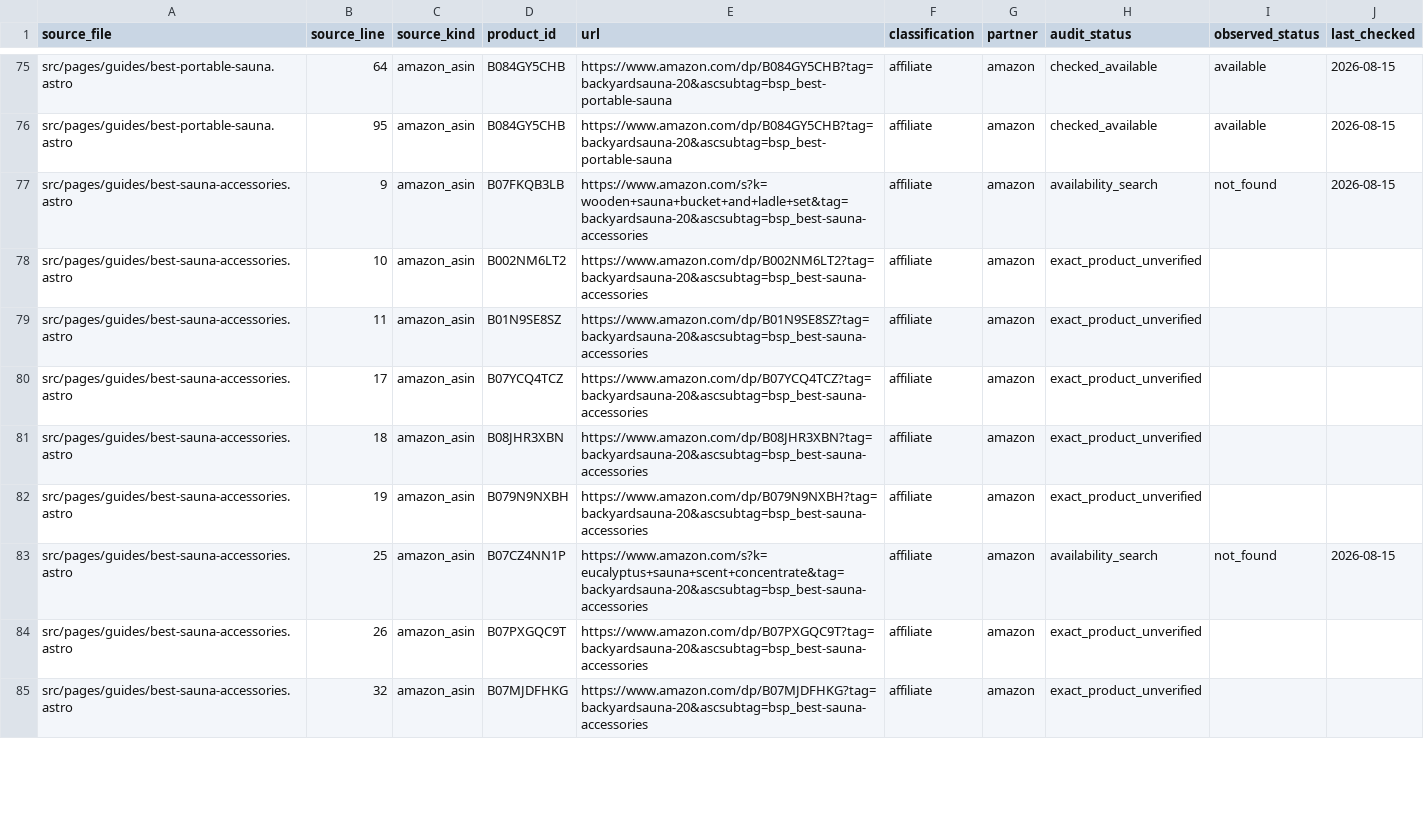
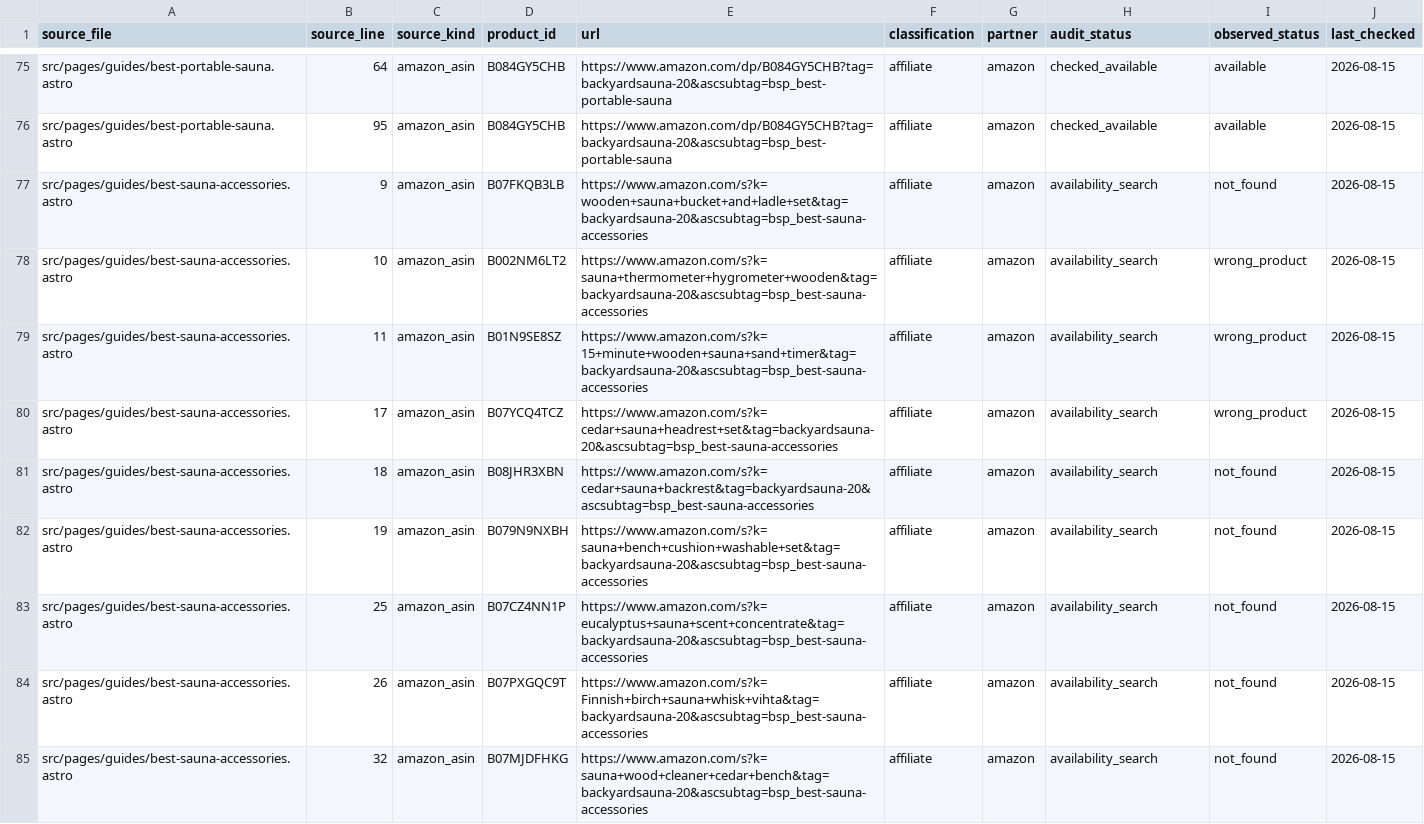
Before and after one commit to ceruallc-a11y/backyardsaunapro, a CSV file: data/affiliate-link-inventory.csv, drawn as a sheet; only a part is shown, gaps mark what is left out; the diff covers the shown part only.

Commit message:
Classify every remaining Amazon product

```diff
--- a/data/affiliate-link-inventory.csv
+++ b/data/affiliate-link-inventory.csv
@@ -77,9 +77,9 @@ source_file,source_line,source_kind,product_id,url,classification,partner,audit_
 "src/pages/guides/best-sauna-accessories.astro","9","amazon_asin","B07FKQB3LB","https://www.amazon.com/s?k=wooden+sauna+bucket+and+ladle+set&tag=backyardsauna-20&ascsubtag=bsp_best-sauna-accessories","affiliate","amazon","availability_search","not_found","2026-08-15"
-"src/pages/guides/best-sauna-accessories.astro","10","amazon_asin","B002NM6LT2","https://www.amazon.com/dp/B002NM6LT2?tag=backyardsauna-20&ascsubtag=bsp_best-sauna-accessories","affiliate","amazon","exact_product_unverified","",""
-"src/pages/guides/best-sauna-accessories.astro","11","amazon_asin","B01N9SE8SZ","https://www.amazon.com/dp/B01N9SE8SZ?tag=backyardsauna-20&ascsubtag=bsp_best-sauna-accessories","affiliate","amazon","exact_product_unverified","",""
-"src/pages/guides/best-sauna-accessories.astro","17","amazon_asin","B07YCQ4TCZ","https://www.amazon.com/dp/B07YCQ4TCZ?tag=backyardsauna-20&ascsubtag=bsp_best-sauna-accessories","affiliate","amazon","exact_product_unverified","",""
-"src/pages/guides/best-sauna-accessories.astro","18","amazon_asin","B08JHR3XBN","https://www.amazon.com/dp/B08JHR3XBN?tag=backyardsauna-20&ascsubtag=bsp_best-sauna-accessories","affiliate","amazon","exact_product_unverified","",""
-"src/pages/guides/best-sauna-accessories.astro","19","amazon_asin","B079N9NXBH","https://www.amazon.com/dp/B079N9NXBH?tag=backyardsauna-20&ascsubtag=bsp_best-sauna-accessories","affiliate","amazon","exact_product_unverified","",""
+"src/pages/guides/best-sauna-accessories.astro","10","amazon_asin","B002NM6LT2","https://www.amazon.com/s?k=sauna+thermometer+hygrometer+wooden&tag=backyardsauna-20&ascsubtag=bsp_best-sauna-accessories","affiliate","amazon","availability_search","wrong_product","2026-08-15"
+"src/pages/guides/best-sauna-accessories.astro","11","amazon_asin","B01N9SE8SZ","https://www.amazon.com/s?k=15+minute+wooden+sauna+sand+timer&tag=backyardsauna-20&ascsubtag=bsp_best-sauna-accessories","affiliate","amazon","availability_search","wrong_product","2026-08-15"
+"src/pages/guides/best-sauna-accessories.astro","17","amazon_asin","B07YCQ4TCZ","https://www.amazon.com/s?k=cedar+sauna+headrest+set&tag=backyardsauna-20&ascsubtag=bsp_best-sauna-accessories","affiliate","amazon","availability_search","wrong_product","2026-08-15"
+"src/pages/guides/best-sauna-accessories.astro","18","amazon_asin","B08JHR3XBN","https://www.amazon.com/s?k=cedar+sauna+backrest&tag=backyardsauna-20&ascsubtag=bsp_best-sauna-accessories","affiliate","amazon","availability_search","not_found","2026-08-15"
+"src/pages/guides/best-sauna-accessories.astro","19","amazon_asin","B079N9NXBH","https://www.amazon.com/s?k=sauna+bench+cushion+washable+set&tag=backyardsauna-20&ascsubtag=bsp_best-sauna-accessories","affiliate","amazon","availability_search","not_found","2026-08-15"
 "src/pages/guides/best-sauna-accessories.astro","25","amazon_asin","B07CZ4NN1P","https://www.amazon.com/s?k=eucalyptus+sauna+scent+concentrate&tag=backyardsauna-20&ascsubtag=bsp_best-sauna-accessories","affiliate","amazon","availability_search","not_found","2026-08-15"
-"src/pages/guides/best-sauna-accessories.astro","26","amazon_asin","B07PXGQC9T","https://www.amazon.com/dp/B07PXGQC9T?tag=backyardsauna-20&ascsubtag=bsp_best-sauna-accessories","affiliate","amazon","exact_product_unverified","",""
-"src/pages/guides/best-sauna-accessories.astro","32","amazon_asin","B07MJDFHKG","https://www.amazon.com/dp/B07MJDFHKG?tag=backyardsauna-20&ascsubtag=bsp_best-sauna-accessories","affiliate","amazon","exact_product_unverified","",""
+"src/pages/guides/best-sauna-accessories.astro","26","amazon_asin","B07PXGQC9T","https://www.amazon.com/s?k=Finnish+birch+sauna+whisk+vihta&tag=backyardsauna-20&ascsubtag=bsp_best-sauna-accessories","affiliate","amazon","availability_search","not_found","2026-08-15"
+"src/pages/guides/best-sauna-accessories.astro","32","amazon_asin","B07MJDFHKG","https://www.amazon.com/s?k=sauna+wood+cleaner+cedar+bench&tag=backyardsauna-20&ascsubtag=bsp_best-sauna-accessories","affiliate","amazon","availability_search","not_found","2026-08-15"
```
Also changed, not shown: 30 edited cells elsewhere in this file, 2 other files.
